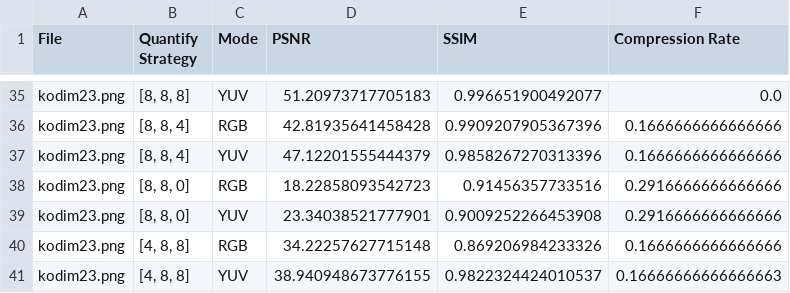
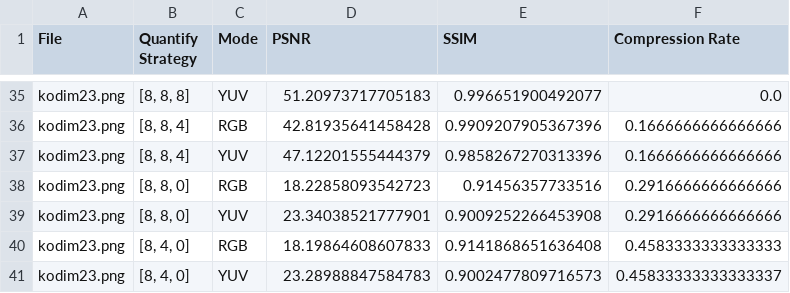
Before and after one commit to Za4khnissi/INF8770, a CSV file: TP2/result.csv, drawn as a sheet; only a part is shown, gaps mark what is left out; the diff covers the shown part only.

```diff
--- a/TP2/result.csv
+++ b/TP2/result.csv
@@ -39,3 +39,3 @@ kodim23.png,"[8, 8, 0]",RGB,18.22858093542723,0.91456357733516,0.291666666666666
 kodim23.png,"[8, 8, 0]",YUV,23.34038521777901,0.9009252266453908,0.2916666666666666
-kodim23.png,"[4, 8, 8]",RGB,34.22257627715148,0.869206984233326,0.1666666666666666
-kodim23.png,"[4, 8, 8]",YUV,38.940948673776155,0.9822324424010537,0.16666666666666663
+kodim23.png,"[8, 4, 0]",RGB,18.19864608607833,0.9141868651636408,0.4583333333333333
+kodim23.png,"[8, 4, 0]",YUV,23.28988847584783,0.9002477809716573,0.45833333333333337
```
Also changed, not shown: 32 edited cells elsewhere in this file, 1 other file.
